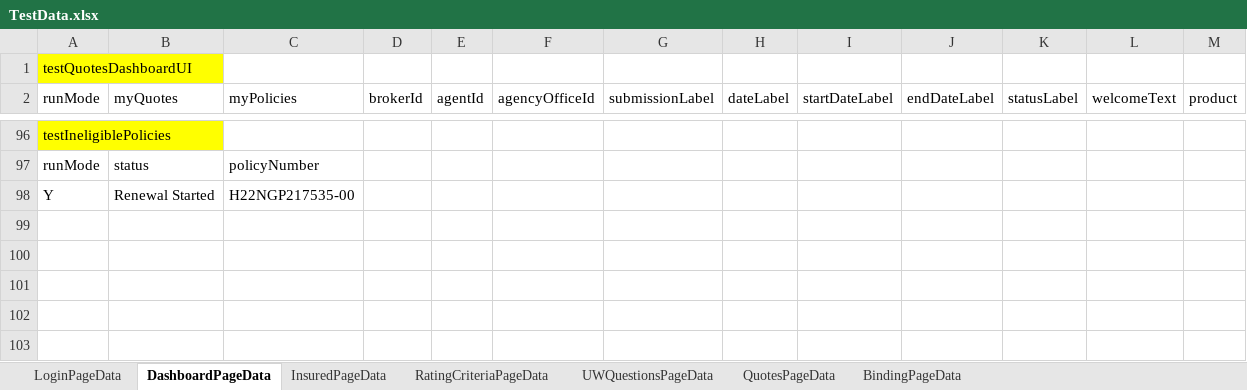
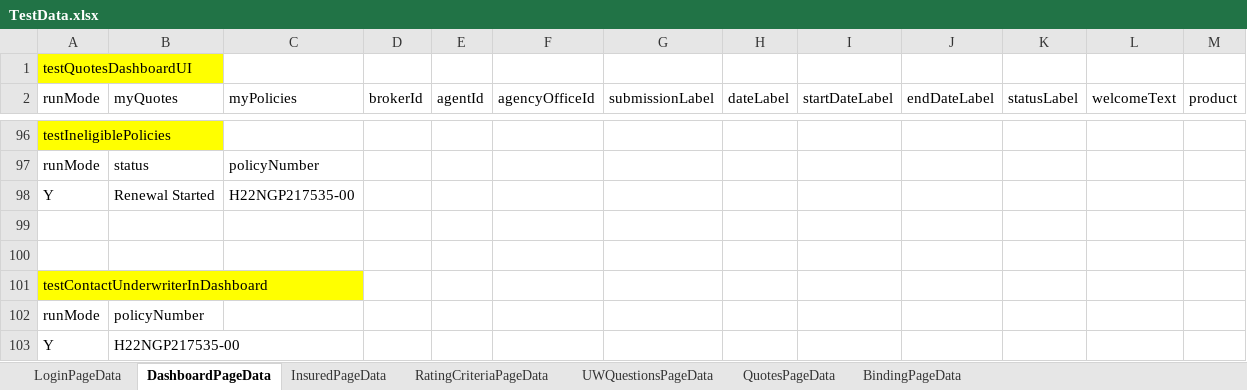
Before and after one commit to aza13/java-selenium-latest, an Excel workbook: src/main/resources/TestData.xlsx, sheet DashboardPageData, drawn as a sheet; only a part is shown, gaps mark what is left out; values as stored, in another font and other column widths than the file's, no borders; the diff names each change by its address in the sheet, - before the commit and + after, or states it on an @@ line.

```diff
--- a/src/main/resources/TestData.xlsx (sheet DashboardPageData)
+++ b/src/main/resources/TestData.xlsx (sheet DashboardPageData)
+row 99: (empty)
+row 100: (empty)
+row 101: testContactUnderwriterInDashboard
+row 102: runMode | policyNumber
+row 103: Y | H22NGP217535-00
```
Also changed, not shown: 4 other files.
